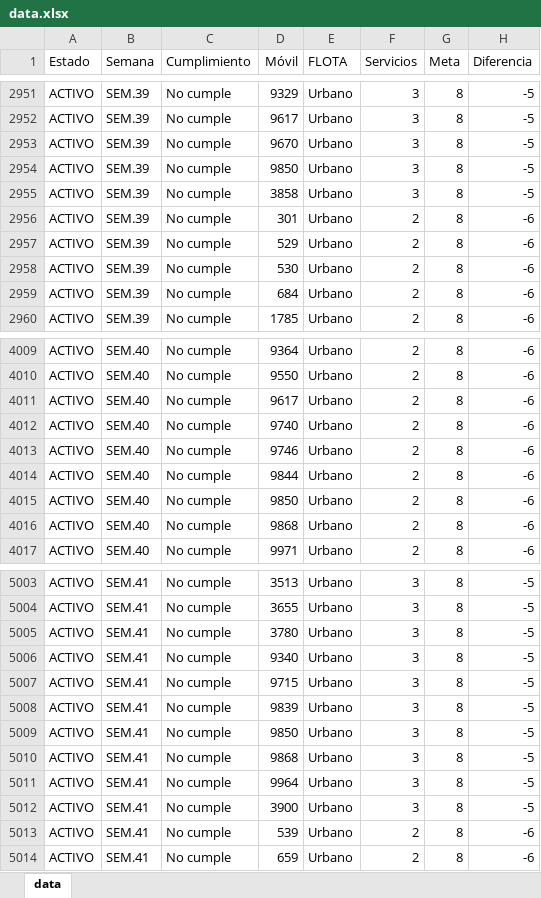
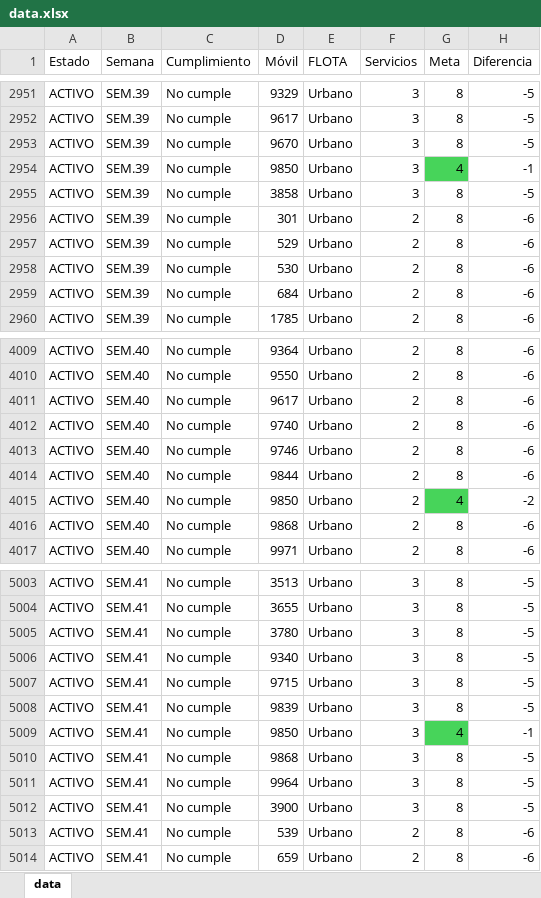
Before and after one commit to CarlosMoscol/directo, an Excel workbook: data.xlsx, sheet data, drawn as a sheet; only a part is shown, gaps mark what is left out; values as stored, in another font and other column widths than the file's, no borders; conditional formats not drawn; the diff names each change by its address in the sheet, - before the commit and + after, or states it on an @@ line.

Commit message:
Update data.xlsx

```diff
--- a/data.xlsx (sheet data)
+++ b/data.xlsx (sheet data)
-G2954 (Meta): 8
+G2954 (Meta): 4
-G2954 fill: none
+G2954 fill: #47D45A
-H2954 (Diferencia): -5
+H2954 (Diferencia): -1
-G4015 (Meta): 8
+G4015 (Meta): 4
-G4015 fill: none
+G4015 fill: #47D45A
-H4015 (Diferencia): -6
+H4015 (Diferencia): -2
-G5009 (Meta): 8
+G5009 (Meta): 4
-G5009 fill: none
+G5009 fill: #47D45A
-H5009 (Diferencia): -5
+H5009 (Diferencia): -1
```
